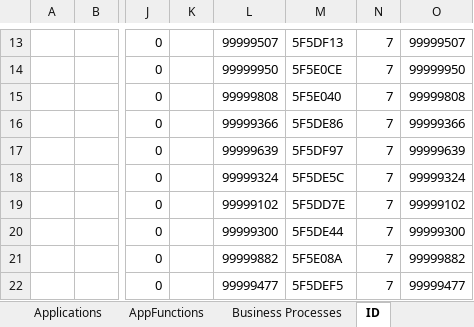
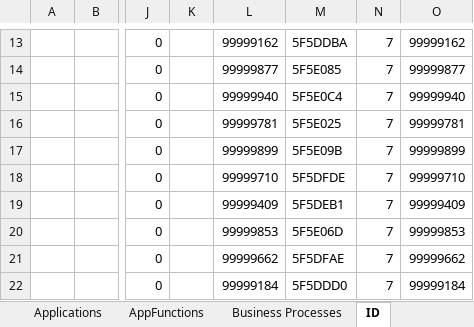
Before and after one commit to daudus/archi, an Excel workbook: import/generator.xlsx, sheet ID, drawn as a sheet; only a part is shown, gaps mark what is left out; values as stored, in another font and other column widths than the file's, no borders; the diff covers the shown part only; the diff names each change by its address in the sheet, - before the commit and + after, or states it on an @@ line.

```diff
--- a/import/generator.xlsx (sheet ID)
+++ b/import/generator.xlsx (sheet ID)
-L13: 99999507
+L13: 99999162
-M13: 5F5DF13
+M13: 5F5DDBA
-O13: 99999507
+O13: 99999162
-L14: 99999950
+L14: 99999877
-M14: 5F5E0CE
+M14: 5F5E085
-O14: 99999950
+O14: 99999877
-L15: 99999808
+L15: 99999940
-M15: 5F5E040
+M15: 5F5E0C4
-O15: 99999808
+O15: 99999940
-L16: 99999366
+L16: 99999781
-M16: 5F5DE86
+M16: 5F5E025
-O16: 99999366
+O16: 99999781
-L17: 99999639
+L17: 99999899
-M17: 5F5DF97
+M17: 5F5E09B
-O17: 99999639
+O17: 99999899
-L18: 99999324
+L18: 99999710
-M18: 5F5DE5C
+M18: 5F5DFDE
-O18: 99999324
+O18: 99999710
-L19: 99999102
+L19: 99999409
-M19: 5F5DD7E
+M19: 5F5DEB1
-O19: 99999102
+O19: 99999409
-L20: 99999300
+L20: 99999853
-M20: 5F5DE44
+M20: 5F5E06D
-O20: 99999300
+O20: 99999853
-L21: 99999882
+L21: 99999662
-M21: 5F5E08A
+M21: 5F5DFAE
-O21: 99999882
+O21: 99999662
-L22: 99999477
+L22: 99999184
-M22: 5F5DEF5
+M22: 5F5DDD0
-O22: 99999477
+O22: 99999184
```
Also changed, not shown: 10 added rows, 10 removed rows and 51 edited cells elsewhere in this sheet, formulas that keep their value, 2 other files.
